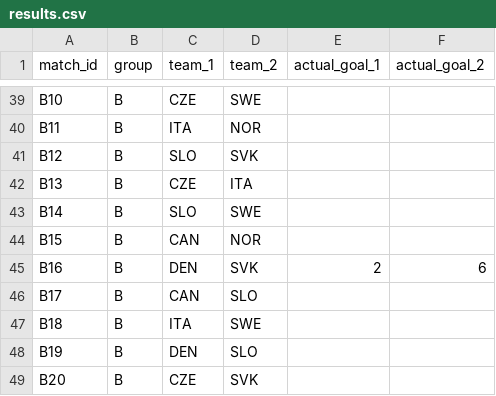
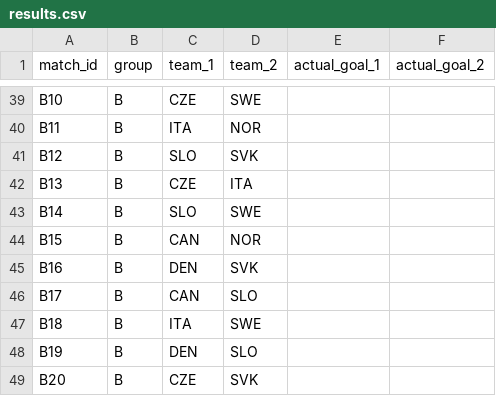
Before and after one commit to ninibini99/Eishockey-WM-Tippspiel, a CSV file: data/results.csv, drawn as a sheet; only a part is shown, gaps mark what is left out.

Commit message:
Update results.csv

```diff
--- a/data/results.csv
+++ b/data/results.csv
@@ -44,3 +44,3 @@ B14,B,SLO,SWE,,
 B15,B,CAN,NOR,,
-B16,B,DEN,SVK,2,6
+B16,B,DEN,SVK,,
 B17,B,CAN,SLO,,
```
